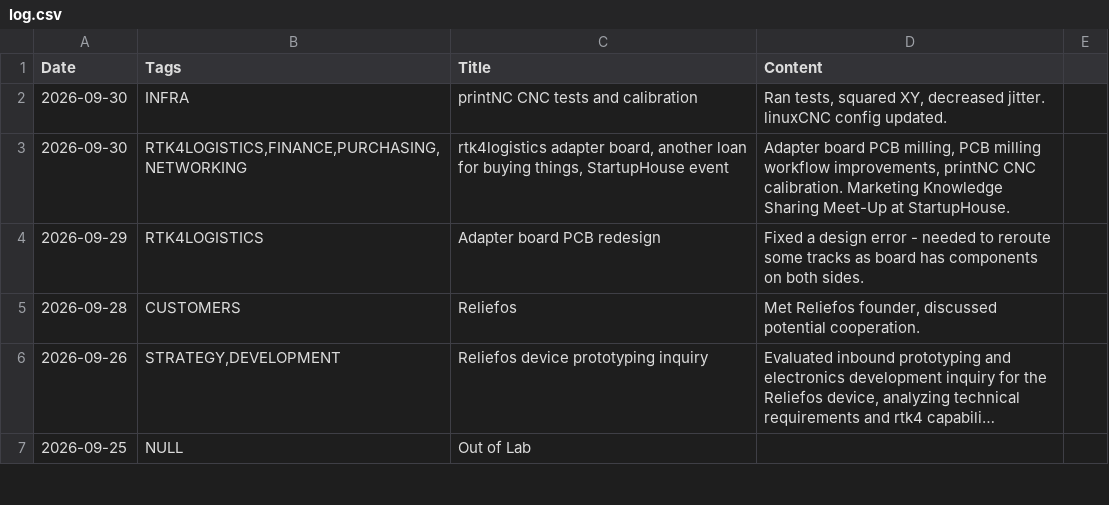
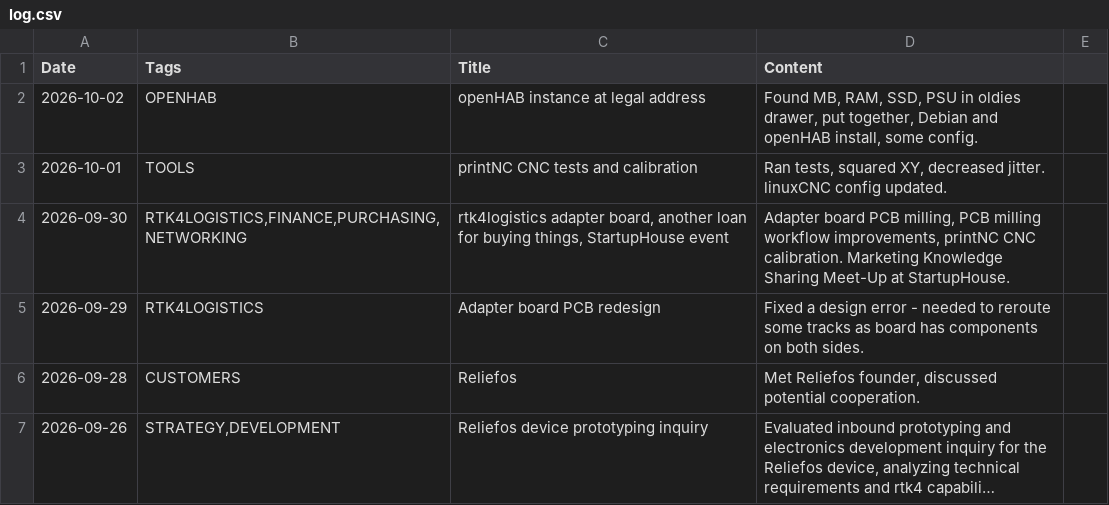
Before and after one commit to jtupulis/rtk4lab.github.io, a CSV file: log.csv, drawn as a sheet; only a part is shown; the shorter side is filled out with more unchanged rows; long unchanged cells end in ….

Commit message:
Update log.csv with new entries and corrections

```diff
--- a/log.csv
+++ b/log.csv
@@ -1,3 +1,4 @@
 Date;Tags;Title;Content
-2026-09-30;INFRA;printNC CNC tests and calibration;Ran tests, squared XY, decreased jitter. linuxCNC config updated.
+2026-10-02;OPENHAB;openHAB instance at legal address;Found MB, RAM, SSD, PSU in oldies drawer, put together, Debian and openHAB install, some config.
+2026-10-01;TOOLS;printNC CNC tests and calibration;Ran tests, squared XY, decreased jitter. linuxCNC config updated.
 2026-09-30;RTK4LOGISTICS,FINANCE,PURCHASING,NETWORKING;rtk4logistics adapter board, another loan for buying things, StartupHouse event;Adapter board PCB milling, PCB milling workflow improvements, printNC CNC calibration. Marketing Knowledge Sharing Meet-Up at StartupHouse.
```
